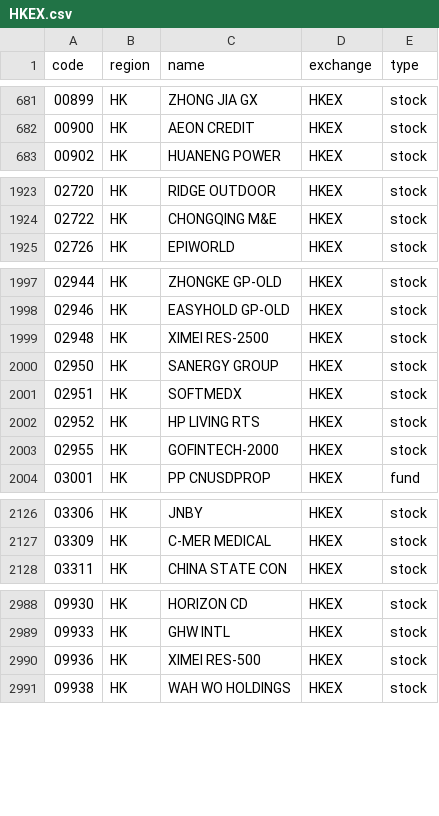
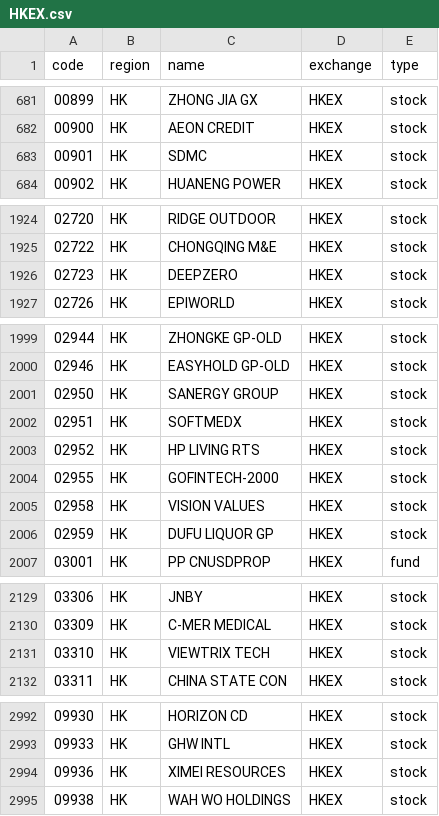
Before and after one commit to irachex/open-stock-data, a CSV file: symbols/HKEX.csv, drawn as a sheet; only a part is shown, gaps mark what is left out.

```diff
--- a/symbols/HKEX.csv
+++ b/symbols/HKEX.csv
@@ -682,2 +682,3 @@
 00900,HK,AEON CREDIT,HKEX,stock
+00901,HK,SDMC,HKEX,stock
 00902,HK,HUANENG POWER,HKEX,stock
@@ -1924,2 +1925,3 @@
 02722,HK,CHONGQING M&E,HKEX,stock
+02723,HK,DEEPZERO,HKEX,stock
 02726,HK,EPIWORLD,HKEX,stock
@@ -1998,3 +2000,2 @@
 02946,HK,EASYHOLD GP-OLD,HKEX,stock
-02948,HK,XIMEI RES-2500,HKEX,stock
 02950,HK,SANERGY GROUP,HKEX,stock
@@ -2003,2 +2004,4 @@
 02955,HK,GOFINTECH-2000,HKEX,stock
+02958,HK,VISION VALUES,HKEX,stock
+02959,HK,DUFU LIQUOR GP,HKEX,stock
 03001,HK,PP CNUSDPROP,HKEX,fund
@@ -2127,2 +2130,3 @@
 03309,HK,C-MER MEDICAL,HKEX,stock
+03310,HK,VIEWTRIX TECH,HKEX,stock
 03311,HK,CHINA STATE CON,HKEX,stock
@@ -2989,3 +2993,3 @@
 09933,HK,GHW INTL,HKEX,stock
-09936,HK,XIMEI RES-500,HKEX,stock
+09936,HK,XIMEI RESOURCES,HKEX,stock
 09938,HK,WAH WO HOLDINGS,HKEX,stock
```
Also changed, not shown: symbols/BSE.csv, symbols/NASDAQ.csv, 2 other files.
